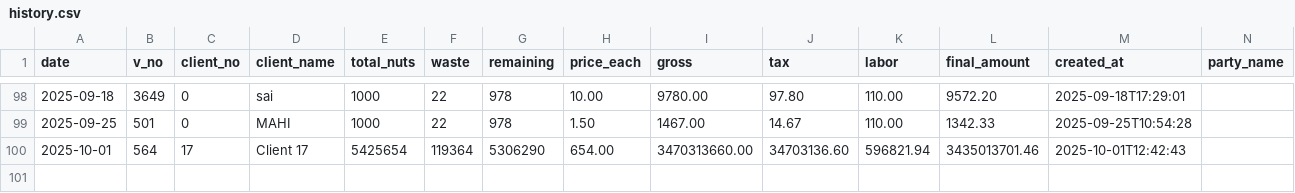
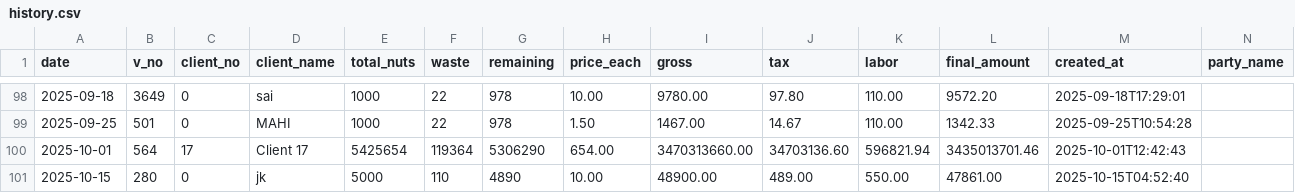
Before and after one commit to SaiDeshnadhBalla/coconut-billing, a CSV file: src/history.csv, drawn as a sheet; only a part is shown, gaps mark what is left out.

```diff
--- a/src/history.csv
+++ b/src/history.csv
@@ -100 +100,2 @@ date,v_no,client_no,client_name,total_nuts,waste,remaining,price_each,gross,tax,
 2025-10-01,564,17,Client 17,5425654,119364,5306290,654.00,3470313660.00,34703136.60,596821.94,3435013701.46,2025-10-01T12:42:43,
+2025-10-15,280,0,jk,5000,110,4890,10.00,48900.00,489.00,550.00,47861.00,2025-10-15T04:52:40,
```
Also changed, not shown: 1 other file.
